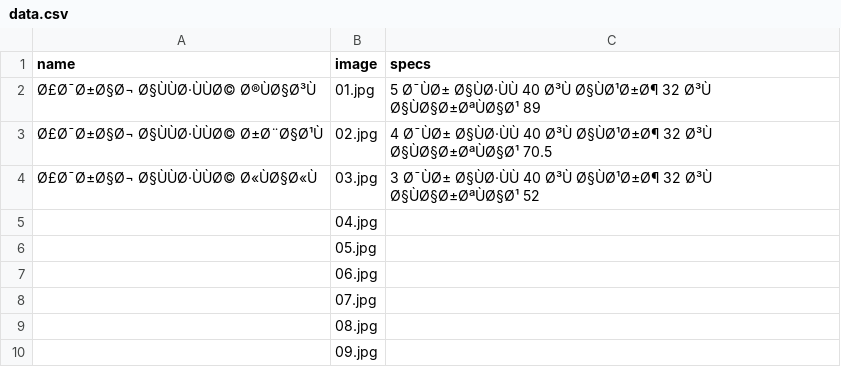
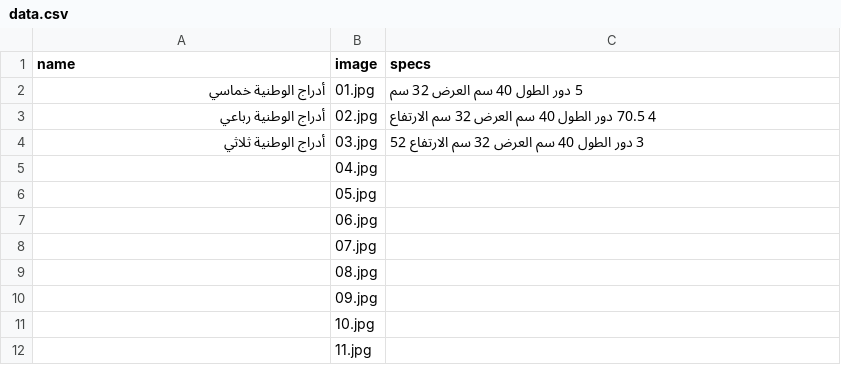
Before and after one commit to T772299420/Aden_plaste, a CSV file: data.csv, drawn as a sheet; only a part is shown; the shorter side is filled out with more unchanged rows; the diff names each change by its address in the sheet, - before the commit and + after, or states it on an @@ line.

Commit message:
Update data.csv

```diff
--- a/data.csv
+++ b/data.csv
-A2 (name): Ø£Ø¯Ø±Ø§Ø¬ Ø§ÙÙØ·ÙÙØ© Ø®ÙØ§Ø³Ù
+A2 (name): أدراج الوطنية خماسي
-C2 (specs): 5 Ø¯ÙØ± Ø§ÙØ·ÙÙ 40 Ø³Ù Ø§ÙØ¹Ø±Ø¶ 32 Ø³Ù Ø§ÙØ§Ø±ØªÙØ§Ø¹ 89
+C2 (specs): 5 دور الطول 40 سم العرض 32 سم
-A3 (name): Ø£Ø¯Ø±Ø§Ø¬ Ø§ÙÙØ·ÙÙØ© Ø±Ø¨Ø§Ø¹Ù
+A3 (name): أدراج الوطنية رباعي
-C3 (specs): 4 Ø¯ÙØ± Ø§ÙØ·ÙÙ 40 Ø³Ù Ø§ÙØ¹Ø±Ø¶ 32 Ø³Ù Ø§ÙØ§Ø±ØªÙØ§Ø¹ 70.5
+C3 (specs): 4 70.5 دور الطول 40 سم العرض 32 سم الارتفاع
-A4 (name): Ø£Ø¯Ø±Ø§Ø¬ Ø§ÙÙØ·ÙÙØ© Ø«ÙØ§Ø«Ù
+A4 (name): أدراج الوطنية ثلاثي
-C4 (specs): 3 Ø¯ÙØ± Ø§ÙØ·ÙÙ 40 Ø³Ù Ø§ÙØ¹Ø±Ø¶ 32 Ø³Ù Ø§ÙØ§Ø±ØªÙØ§Ø¹ 52
+C4 (specs): 3 دور الطول 40 سم العرض 32 سم الارتفاع 52
```
